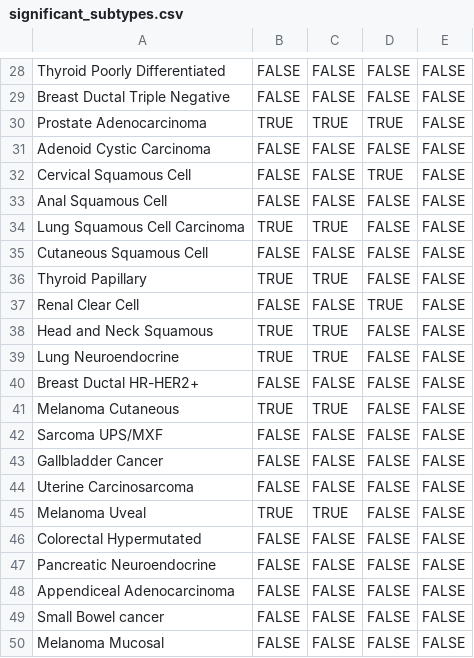
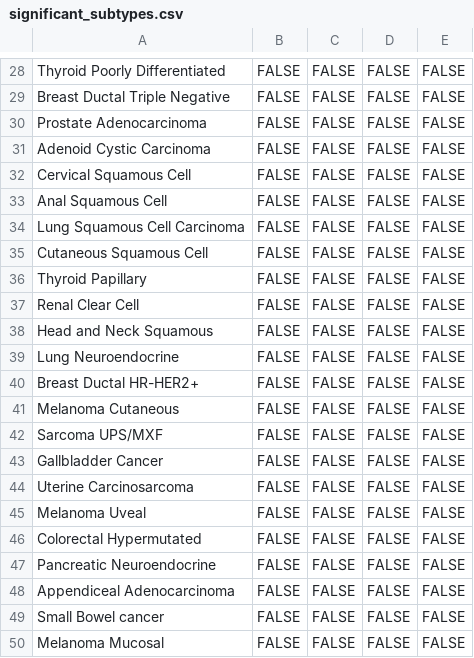
Before and after one commit to TomMakesThings/Genomic-Metastatic-Patterns, a CSV file: Plot_2/Figure2B/significant_subtypes.csv, drawn as a sheet; only a part is shown, gaps mark what is left out; the diff covers the shown part only.

```diff
--- a/Plot_2/Figure2B/significant_subtypes.csv
+++ b/Plot_2/Figure2B/significant_subtypes.csv
@@ -29,14 +29,14 @@
 "Breast Ductal Triple Negative",FALSE,FALSE,FALSE,FALSE
-"Prostate Adenocarcinoma",TRUE,TRUE,TRUE,FALSE
+"Prostate Adenocarcinoma",FALSE,FALSE,FALSE,FALSE
 "Adenoid Cystic Carcinoma",FALSE,FALSE,FALSE,FALSE
-"Cervical Squamous Cell",FALSE,FALSE,TRUE,FALSE
+"Cervical Squamous Cell",FALSE,FALSE,FALSE,FALSE
 "Anal Squamous Cell",FALSE,FALSE,FALSE,FALSE
-"Lung Squamous Cell Carcinoma",TRUE,TRUE,FALSE,FALSE
+"Lung Squamous Cell Carcinoma",FALSE,FALSE,FALSE,FALSE
 "Cutaneous Squamous Cell",FALSE,FALSE,FALSE,FALSE
-"Thyroid Papillary",TRUE,TRUE,FALSE,FALSE
-"Renal Clear Cell",FALSE,FALSE,TRUE,FALSE
-"Head and Neck Squamous",TRUE,TRUE,FALSE,FALSE
-"Lung Neuroendocrine",TRUE,TRUE,FALSE,FALSE
+"Thyroid Papillary",FALSE,FALSE,FALSE,FALSE
+"Renal Clear Cell",FALSE,FALSE,FALSE,FALSE
+"Head and Neck Squamous",FALSE,FALSE,FALSE,FALSE
+"Lung Neuroendocrine",FALSE,FALSE,FALSE,FALSE
 "Breast Ductal HR-HER2+",FALSE,FALSE,FALSE,FALSE
-"Melanoma Cutaneous",TRUE,TRUE,FALSE,FALSE
+"Melanoma Cutaneous",FALSE,FALSE,FALSE,FALSE
 "Sarcoma UPS/MXF",FALSE,FALSE,FALSE,FALSE
@@ -44,3 +44,3 @@
 "Uterine Carcinosarcoma",FALSE,FALSE,FALSE,FALSE
-"Melanoma Uveal",TRUE,TRUE,FALSE,FALSE
+"Melanoma Uveal",FALSE,FALSE,FALSE,FALSE
 "Colorectal Hypermutated",FALSE,FALSE,FALSE,FALSE
```
Also changed, not shown: 31 edited cells elsewhere in this file, 2 other files.
